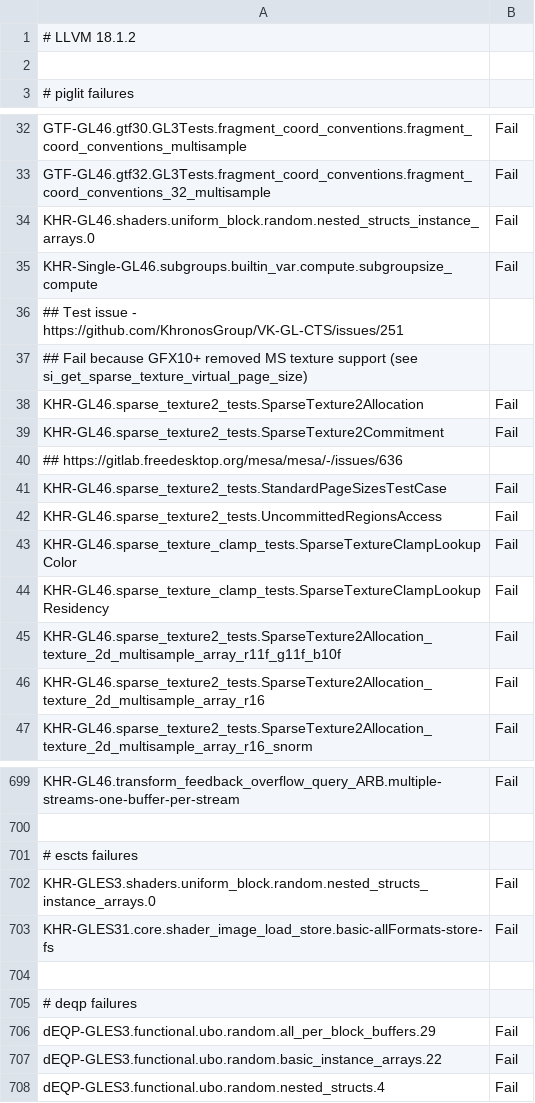
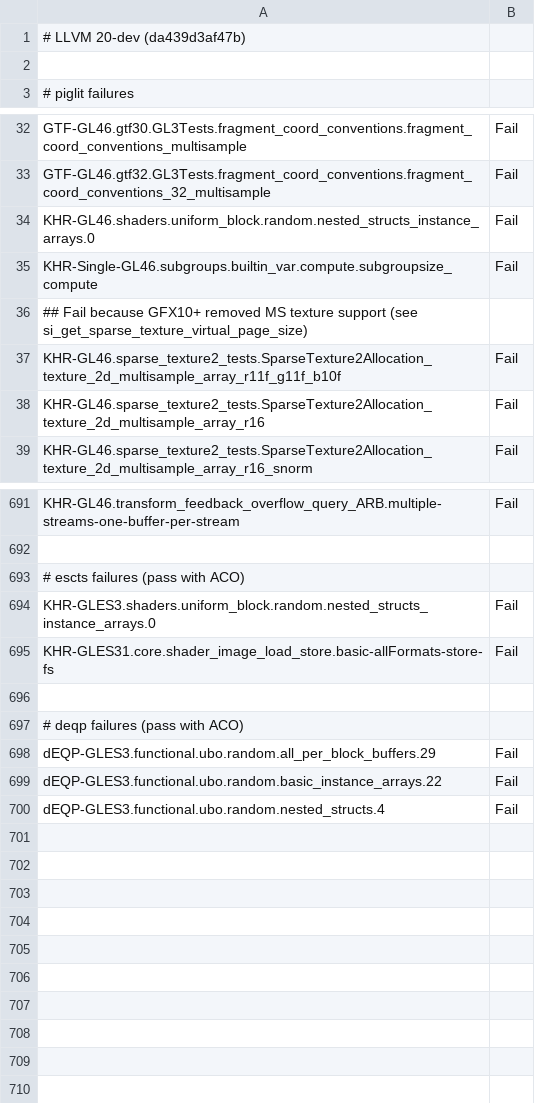
Before and after one commit to bminor/mesa-mesa, a CSV file: src/gallium/drivers/radeonsi/ci/gfx11-navi31-fail.csv, drawn as a sheet; only a part is shown, gaps mark what is left out.

Commit message:
radeonsi/tests: update results
Reviewed-by: Marek Olšák <marek.olsak@amd.com>
Part-of: <https://gitlab.freedesktop.org/mesa/mesa/-/merge_requests/32698>

```diff
--- a/src/gallium/drivers/radeonsi/ci/gfx11-navi31-fail.csv
+++ b/src/gallium/drivers/radeonsi/ci/gfx11-navi31-fail.csv
@@ -1,2 +1,2 @@
-# LLVM 18.1.2
+# LLVM 20-dev (da439d3af47b)
 
@@ -35,11 +35,3 @@ KHR-GL46.shaders.uniform_block.random.nested_structs_instance_arrays.0,Fail
 KHR-Single-GL46.subgroups.builtin_var.compute.subgroupsize_compute,Fail
-## Test issue - https://github.com/KhronosGroup/VK-GL-CTS/issues/251
 ## Fail because GFX10+ removed MS texture support (see si_get_sparse_texture_virtual_page_size)
-KHR-GL46.sparse_texture2_tests.SparseTexture2Allocation,Fail
-KHR-GL46.sparse_texture2_tests.SparseTexture2Commitment,Fail
-## https://gitlab.freedesktop.org/mesa/mesa/-/issues/636
-KHR-GL46.sparse_texture2_tests.StandardPageSizesTestCase,Fail
-KHR-GL46.sparse_texture2_tests.UncommittedRegionsAccess,Fail
-KHR-GL46.sparse_texture_clamp_tests.SparseTextureClampLookupColor,Fail
-KHR-GL46.sparse_texture_clamp_tests.SparseTextureClampLookupResidency,Fail
 KHR-GL46.sparse_texture2_tests.SparseTexture2Allocation_texture_2d_multisample_array_r11f_g11f_b10f,Fail
@@ -700,3 +692,3 @@ KHR-GL46.transform_feedback_overflow_query_ARB.multiple-streams-one-buffer-per-s
 
-# escts failures
+# escts failures (pass with ACO)
 KHR-GLES3.shaders.uniform_block.random.nested_structs_instance_arrays.0,Fail
@@ -704,3 +696,3 @@ KHR-GLES31.core.shader_image_load_store.basic-allFormats-store-fs,Fail
 
-# deqp failures
+# deqp failures (pass with ACO)
 dEQP-GLES3.functional.ubo.random.all_per_block_buffers.29,Fail
```
